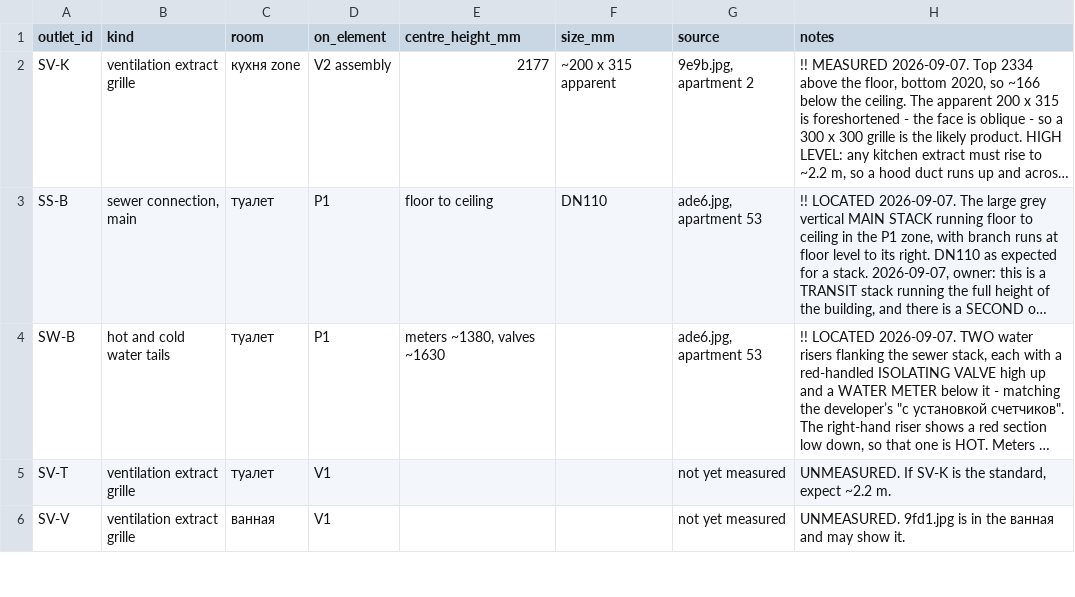
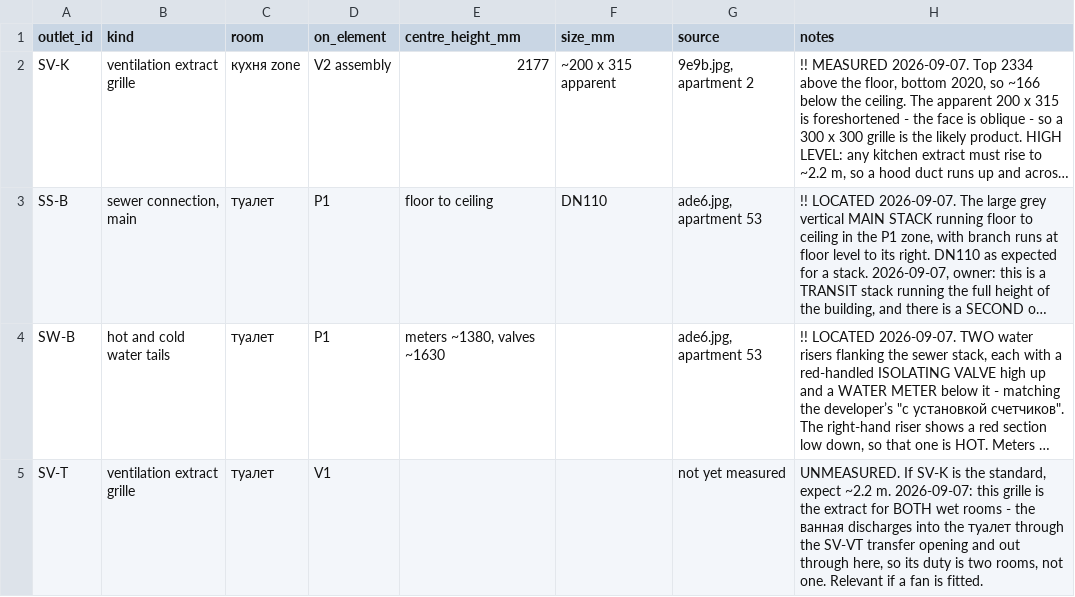
Before and after one commit to AliakseiBabko/price-scrapper, a CSV file: data/canonical/service_outlets.csv, drawn as a sheet; only a part is shown; long unchanged cells end in …; removed rows and columns are numbered as before the commit, all else as after; the diff covers the shown part only; the diff names each change by its address in the sheet, - before the commit and + after, or states it on an @@ line.

```diff
--- a/data/canonical/service_outlets.csv
+++ b/data/canonical/service_outlets.csv
-H5 (notes): …~2.2 m.
+H5 (notes): …~2.2 m. 2026-09-07: this grille is the extract for BOTH wet rooms - the ванная discharges into the туалет through the SV-VT transfer opening and out through here, so its duty is two rooms, not one. Relevant if a fan is fitted.
-row 6: SV-V | ventilation extract grille | ванная | V1 |  |  | not yet measured | UNMEASURED. 9fd1.jpg is in the ванная and may show it.
```
Also changed, not shown: 1 added row elsewhere in this file, data/canonical/electrical_placement_review.csv, 6 other files.
